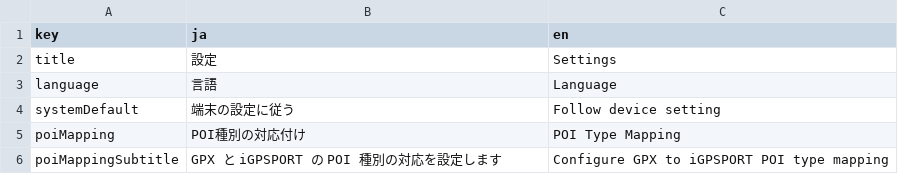
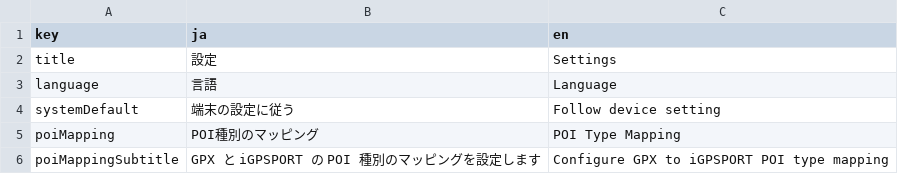
Before and after one commit to aoisupersix/igpsport-poi-roadbook-uploader, a CSV file: lib/i18n/features/settings_en.i18n.csv, drawn as a sheet.

```diff
--- a/lib/i18n/features/settings_en.i18n.csv
+++ b/lib/i18n/features/settings_en.i18n.csv
@@ -4,3 +4,3 @@ language,言語,Language
 systemDefault,端末の設定に従う,Follow device setting
-poiMapping,POI種別の対応付け,POI Type Mapping
-poiMappingSubtitle,GPX と iGPSPORT の POI 種別の対応を設定します,Configure GPX to iGPSPORT POI type mapping
+poiMapping,POI種別のマッピング,POI Type Mapping
+poiMappingSubtitle,GPX と iGPSPORT の POI 種別のマッピングを設定します,Configure GPX to iGPSPORT POI type mapping
```
Also changed, not shown: lib/i18n/features/credentials_en.i18n.csv, lib/i18n/features/home_en.i18n.csv, 3 other files.
